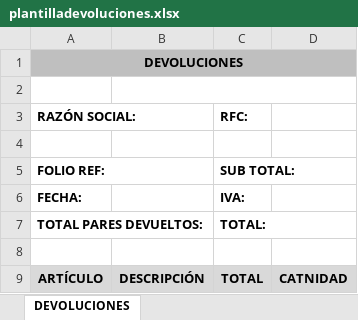
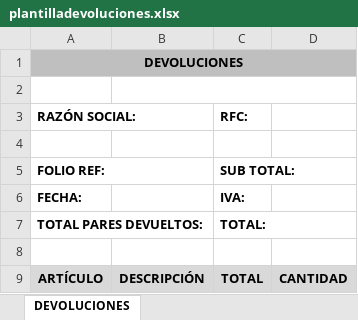
Before and after one commit to mauriciofloresnazan/Test1, an Excel workbook: Ppgz/Ppgz.Web/App_Data/plantilladevoluciones.xlsx, sheet DEVOLUCIONES, drawn as a sheet; values as stored, in another font and other column widths than the file's, no borders; charts and pictures not drawn; the diff names each change by its address in the sheet, - before the commit and + after, or states it on an @@ line.

```diff
--- a/Ppgz/Ppgz.Web/App_Data/plantilladevoluciones.xlsx (sheet DEVOLUCIONES)
+++ b/Ppgz/Ppgz.Web/App_Data/plantilladevoluciones.xlsx (sheet DEVOLUCIONES)
-D9: CATNIDAD
+D9: CANTIDAD
```
Also changed, not shown: Ppgz/Ppgz.Web/App_Data/plantillapagos.xlsx, Ppgz/Ppgz.Web/App_Data/plantillapagospendientes.xlsx, 6 other files.
